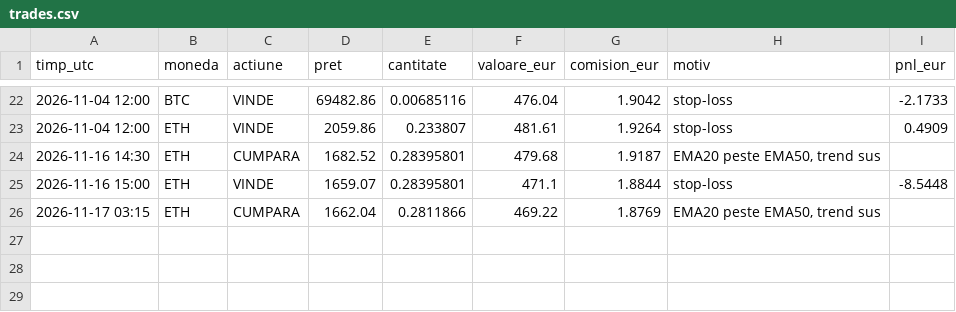
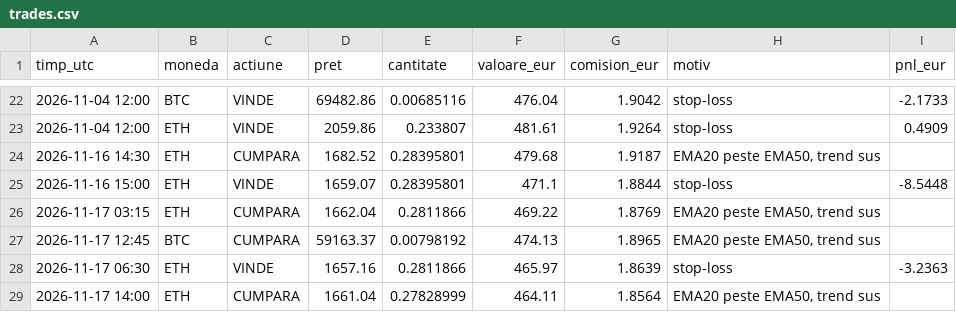
Before and after one commit to idcocias/crypto-paper-bot, a CSV file: data/trades.csv, drawn as a sheet; only a part is shown, gaps mark what is left out; the diff names each change by its address in the sheet, - before the commit and + after, or states it on an @@ line.

```diff
--- a/data/trades.csv
+++ b/data/trades.csv
+row 27: 2026-11-17 12:45 | BTC | CUMPARA | 59163.37 | 0.00798192 | 474.13 | 1.8965 | EMA20 peste EMA50, trend sus
+row 28: 2026-11-17 06:30 | ETH | VINDE | 1657.16 | 0.2811866 | 465.97 | 1.8639 | stop-loss | -3.2363
+row 29: 2026-11-17 14:00 | ETH | CUMPARA | 1661.04 | 0.27828999 | 464.11 | 1.8564 | EMA20 peste EMA50, trend sus
```
Also changed, not shown: data-agresiv/equity.csv, data/equity.csv, 3 other files.
